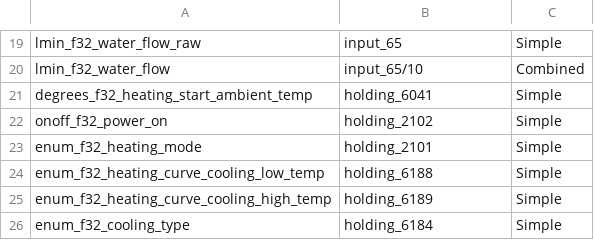
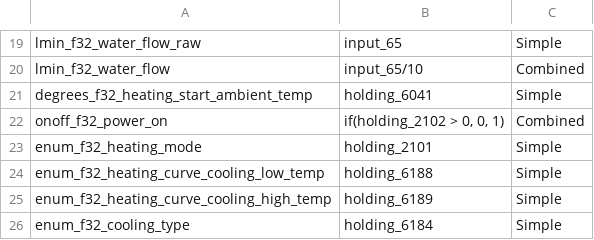
Before and after one commit to adlarcastra/mappings, a CSV file: alflex_aurora_3.csv, drawn as a sheet; only a part is shown, gaps mark what is left out.

```diff
--- a/alflex_aurora_3.csv
+++ b/alflex_aurora_3.csv
@@ -21,3 +21,3 @@
 "degrees_f32_heating_start_ambient_temp","holding_6041",Simple
-"onoff_f32_power_on",holding_2102,Simple
+"onoff_f32_power_on","if(holding_2102 > 0, 0, 1)",Combined
 "enum_f32_heating_mode",holding_2101,Simple
```
Also changed, not shown: 2 other files.
